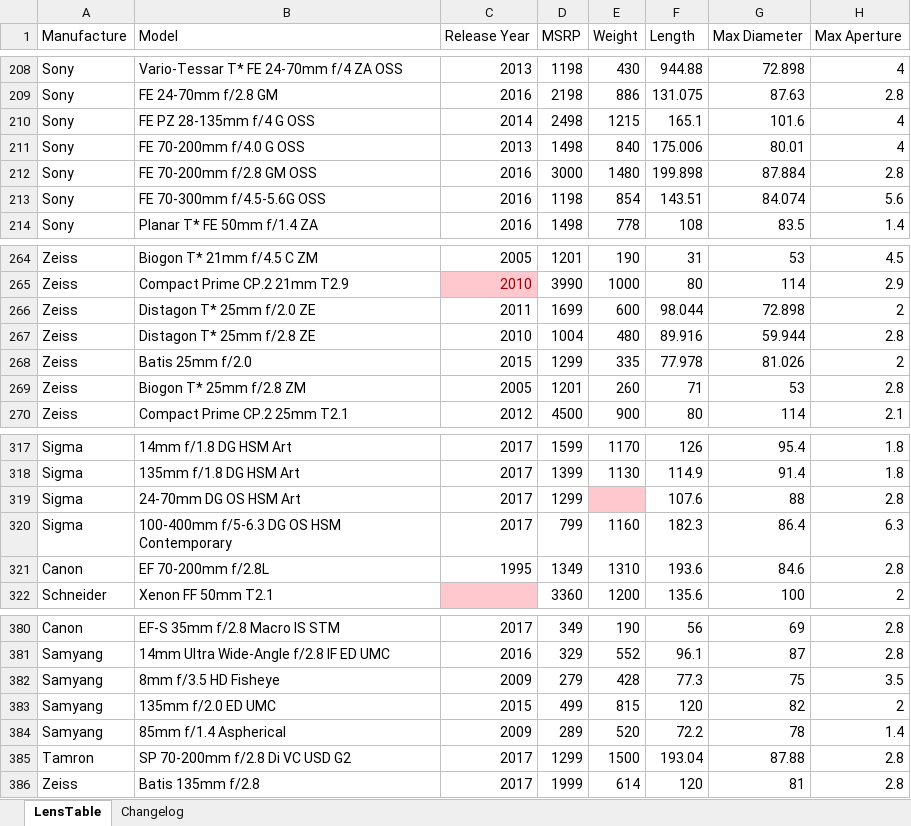
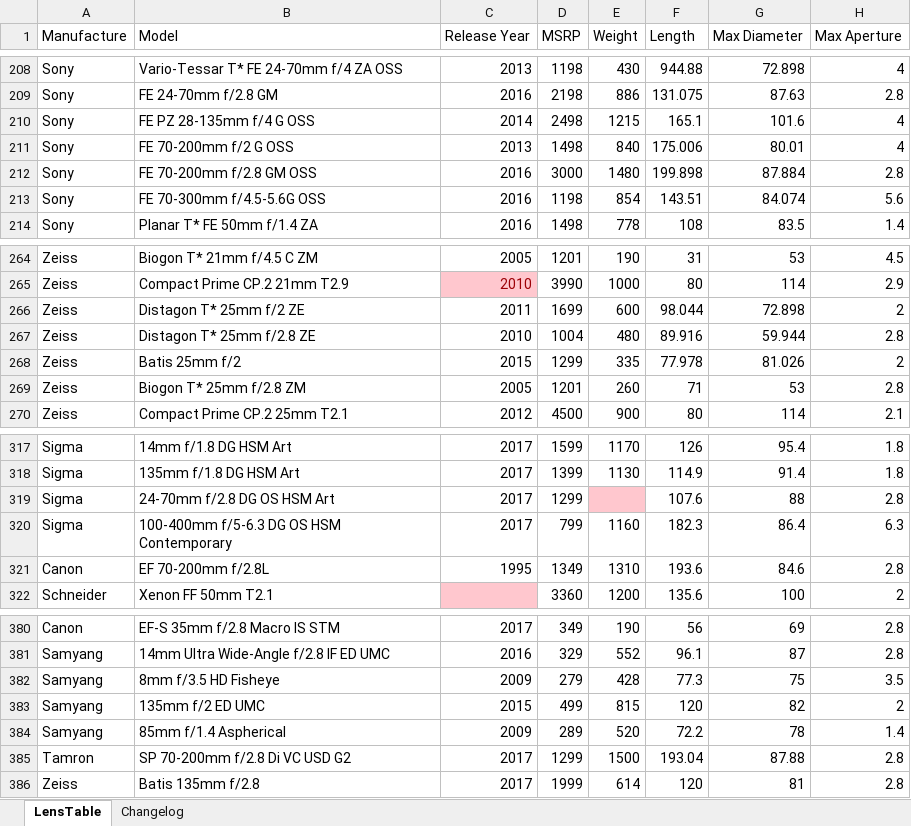
Before and after one commit to Olaf-Optical/BigAssTableOfLenses, an Excel workbook: BigAssTableOfLenses.xlsx, sheet LensTable, drawn as a sheet; only a part is shown, gaps mark what is left out; values as stored, in another font and other column widths than the file's, no borders; table styles not drawn; the diff names each change by its address in the sheet, - before the commit and + after, or states it on an @@ line.

```diff
--- a/BigAssTableOfLenses.xlsx (sheet LensTable)
+++ b/BigAssTableOfLenses.xlsx (sheet LensTable)
-B211 (Model): FE 70-200mm f/4.0 G OSS
+B211 (Model): FE 70-200mm f/2 G OSS
-B266 (Model): Distagon T* 25mm f/2.0 ZE
+B266 (Model): Distagon T* 25mm f/2 ZE
-B268 (Model): Batis 25mm f/2.0
+B268 (Model): Batis 25mm f/2
-B319 (Model): 24-70mm DG OS HSM Art
+B319 (Model): 24-70mm f/2.8 DG OS HSM Art
-B383 (Model): 135mm f/2.0 ED UMC
+B383 (Model): 135mm f/2 ED UMC
```
Also changed, not shown: sheet Changelog, 1 other file.
